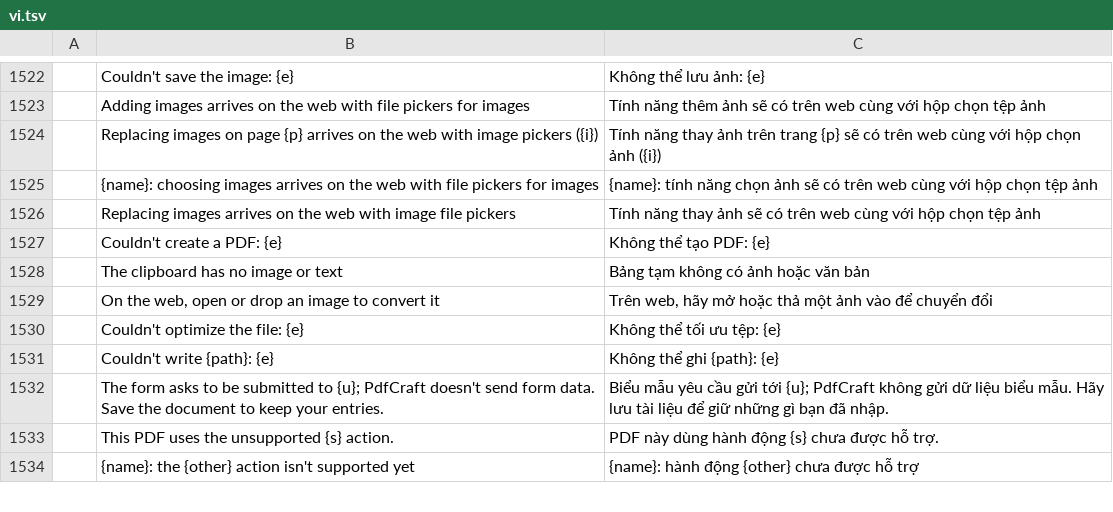
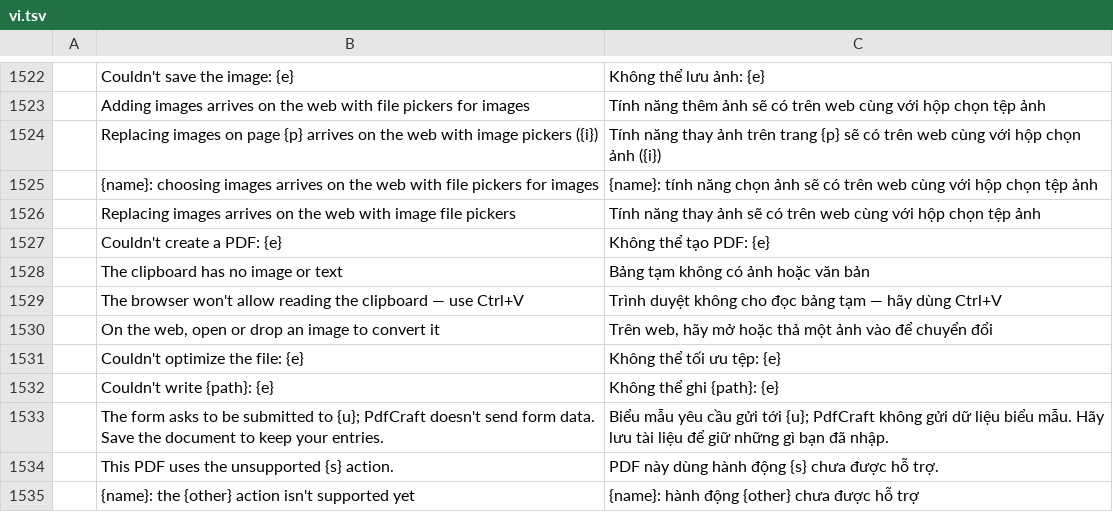
Before and after one commit to tuananhfr/pdfcraft, a TSV file: crates/ui-egui/src/i18n/vi.tsv, drawn as a sheet; only a part is shown, gaps mark what is left out; the diff names each change by its address in the sheet, - before the commit and + after, or states it on an @@ line.

Commit message:
Respect the no-copy permission and read the clipboard on the web

```diff
--- a/crates/ui-egui/src/i18n/vi.tsv
+++ b/crates/ui-egui/src/i18n/vi.tsv
+row 1529:  | The browser won't allow reading the clipboard — use Ctrl+V | Trình duyệt không cho đọc bảng tạm — hãy dùng Ctrl+V
```
Also changed, not shown: 12 other files.
